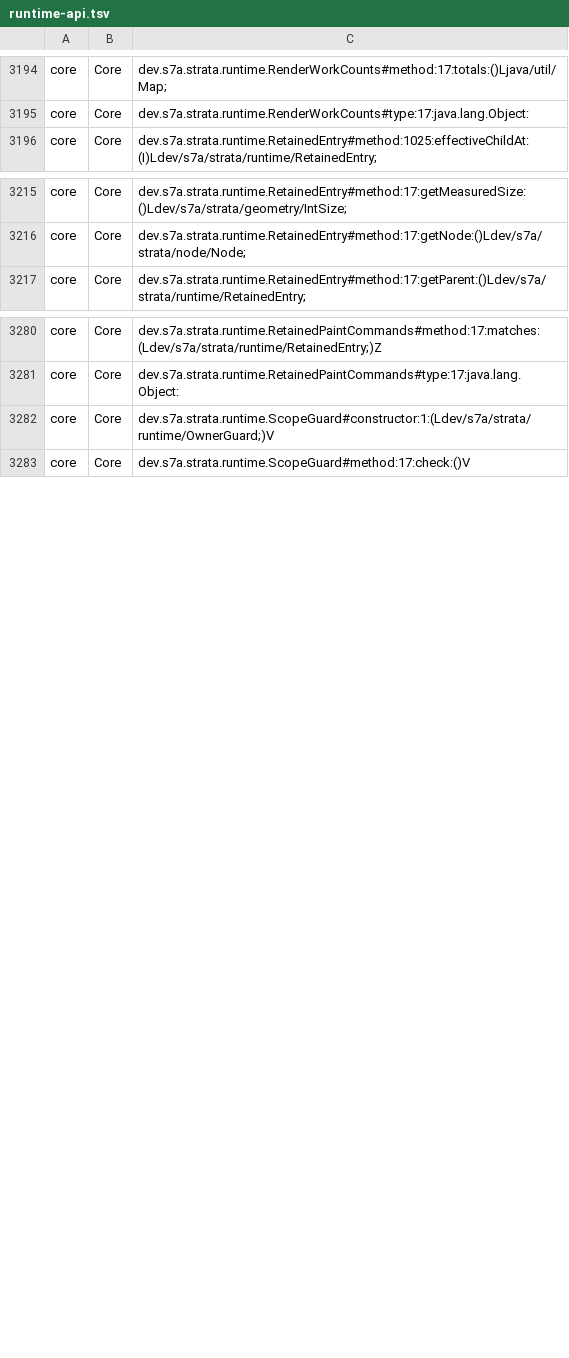
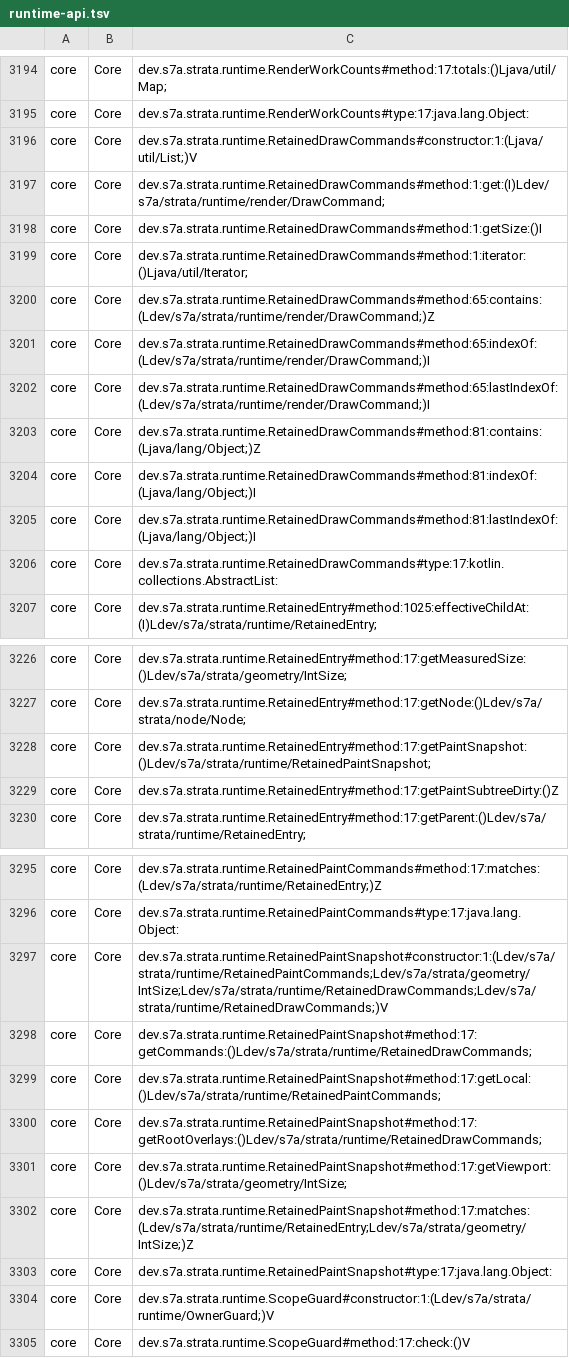
Before and after one commit to sya-ri/strata, a TSV file: quality/component-benchmarks/src/jmh/resources/runtime-api.tsv, drawn as a sheet; only a part is shown, gaps mark what is left out; the diff covers the shown part only.

Commit message:
Share immutable paint snapshots across unchanged branches

```diff
--- a/quality/component-benchmarks/src/jmh/resources/runtime-api.tsv
+++ b/quality/component-benchmarks/src/jmh/resources/runtime-api.tsv
@@ -3195,2 +3195,13 @@ core	Core	dev.s7a.strata.runtime.RenderWorkCounts#method:17:totals:()Ljava/util/
 core	Core	dev.s7a.strata.runtime.RenderWorkCounts#type:17:java.lang.Object:
+core	Core	dev.s7a.strata.runtime.RetainedDrawCommands#constructor:1:(Ljava/util/List;)V
+core	Core	dev.s7a.strata.runtime.RetainedDrawCommands#method:1:get:(I)Ldev/s7a/strata/runtime/render/DrawCommand;
+core	Core	dev.s7a.strata.runtime.RetainedDrawCommands#method:1:getSize:()I
+core	Core	dev.s7a.strata.runtime.RetainedDrawCommands#method:1:iterator:()Ljava/util/Iterator;
+core	Core	dev.s7a.strata.runtime.RetainedDrawCommands#method:65:contains:(Ldev/s7a/strata/runtime/render/DrawCommand;)Z
+core	Core	dev.s7a.strata.runtime.RetainedDrawCommands#method:65:indexOf:(Ldev/s7a/strata/runtime/render/DrawCommand;)I
+core	Core	dev.s7a.strata.runtime.RetainedDrawCommands#method:65:lastIndexOf:(Ldev/s7a/strata/runtime/render/DrawCommand;)I
+core	Core	dev.s7a.strata.runtime.RetainedDrawCommands#method:81:contains:(Ljava/lang/Object;)Z
+core	Core	dev.s7a.strata.runtime.RetainedDrawCommands#method:81:indexOf:(Ljava/lang/Object;)I
+core	Core	dev.s7a.strata.runtime.RetainedDrawCommands#method:81:lastIndexOf:(Ljava/lang/Object;)I
+core	Core	dev.s7a.strata.runtime.RetainedDrawCommands#type:17:kotlin.collections.AbstractList:
 core	Core	dev.s7a.strata.runtime.RetainedEntry#method:1025:effectiveChildAt:(I)Ldev/s7a/strata/runtime/RetainedEntry;
@@ -3216,2 +3227,4 @@ core	Core	dev.s7a.strata.runtime.RetainedEntry#method:17:getMeasuredSize:()Ldev/
 core	Core	dev.s7a.strata.runtime.RetainedEntry#method:17:getNode:()Ldev/s7a/strata/node/Node;
+core	Core	dev.s7a.strata.runtime.RetainedEntry#method:17:getPaintSnapshot:()Ldev/s7a/strata/runtime/RetainedPaintSnapshot;
+core	Core	dev.s7a.strata.runtime.RetainedEntry#method:17:getPaintSubtreeDirty:()Z
 core	Core	dev.s7a.strata.runtime.RetainedEntry#method:17:getParent:()Ldev/s7a/strata/runtime/RetainedEntry;
@@ -3281,2 +3296,9 @@ core	Core	dev.s7a.strata.runtime.RetainedPaintCommands#method:17:matches:(Ldev/s
 core	Core	dev.s7a.strata.runtime.RetainedPaintCommands#type:17:java.lang.Object:
+core	Core	dev.s7a.strata.runtime.RetainedPaintSnapshot#constructor:1:(Ldev/s7a/strata/runtime/RetainedPaintCommands;Ldev/s7a/strata/geometry/IntSize;Ldev/s7a/strata/runtime/RetainedDrawCommands;Ldev/s7a/strata/runtime/RetainedDrawCommands;)V
+core	Core	dev.s7a.strata.runtime.RetainedPaintSnapshot#method:17:getCommands:()Ldev/s7a/strata/runtime/RetainedDrawCommands;
+core	Core	dev.s7a.strata.runtime.RetainedPaintSnapshot#method:17:getLocal:()Ldev/s7a/strata/runtime/RetainedPaintCommands;
+core	Core	dev.s7a.strata.runtime.RetainedPaintSnapshot#method:17:getRootOverlays:()Ldev/s7a/strata/runtime/RetainedDrawCommands;
+core	Core	dev.s7a.strata.runtime.RetainedPaintSnapshot#method:17:getViewport:()Ldev/s7a/strata/geometry/IntSize;
+core	Core	dev.s7a.strata.runtime.RetainedPaintSnapshot#method:17:matches:(Ldev/s7a/strata/runtime/RetainedEntry;Ldev/s7a/strata/geometry/IntSize;)Z
+core	Core	dev.s7a.strata.runtime.RetainedPaintSnapshot#type:17:java.lang.Object:
 core	Core	dev.s7a.strata.runtime.ScopeGuard#constructor:1:(Ldev/s7a/strata/runtime/OwnerGuard;)V
```
Also changed, not shown: 2 added rows elsewhere in this file, 10 other files.
